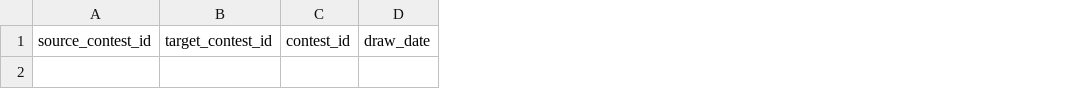
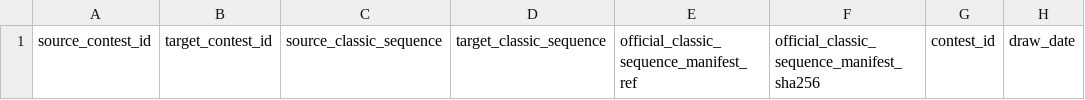
Before and after one commit to mxjava/chispazo-exact5-lab, a CSV file: data/physical-metadata/PHYSICAL_EVIDENCE_LONG_FORM_TEMPLATE_V2_DRAFT.csv, drawn as a sheet; only a part is shown; the diff names each change by its address in the sheet, - before the commit and + after, or states it on an @@ line.

Commit message:
docs(origen): add Classic sequence manifest fields to V2 template

```diff
--- a/data/physical-metadata/PHYSICAL_EVIDENCE_LONG_FORM_TEMPLATE_V2_DRAFT.csv
+++ b/data/physical-metadata/PHYSICAL_EVIDENCE_LONG_FORM_TEMPLATE_V2_DRAFT.csv
+column C, row 1: source_classic_sequence
+column D, row 1: target_classic_sequence
+column E, row 1: official_classic_sequence_manifest_ref
+column F, row 1: official_classic_sequence_manifest_sha256
```
